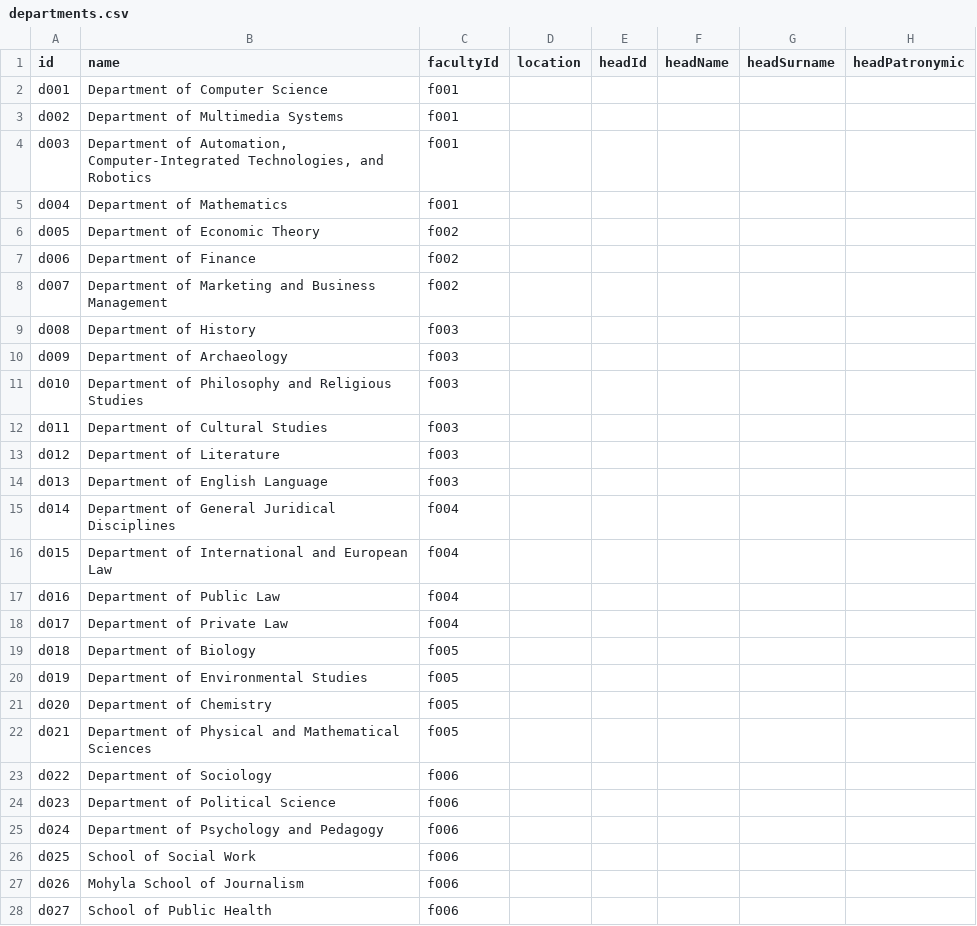
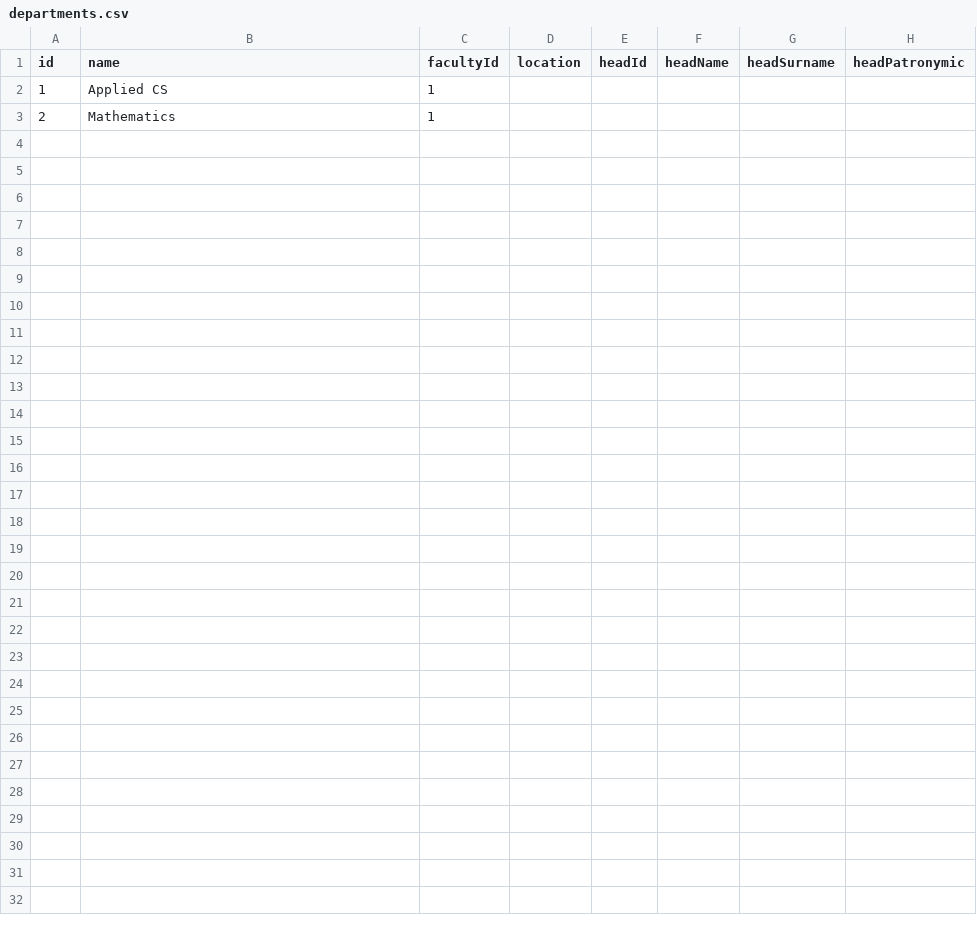
Before and after one commit to veronikaprosvirkin/DigiUni_Registry, a CSV file: data/departments.csv, drawn as a sheet; only a part is shown; removed rows and columns are numbered as before the commit, all else as after; rows hold the shown columns only; the diff names each change by its address in the sheet, - before the commit and + after, or states it on an @@ line.

```diff
--- a/data/departments.csv
+++ b/data/departments.csv
-row 2: d001 | Department of Computer Science | f001
-row 3: d002 | Department of Multimedia Systems | f001
-row 4: d003 | Department of Automation, Computer-Integrated Technologies, and Robotics | f001
-row 5: d004 | Department of Mathematics | f001
-row 6: d005 | Department of Economic Theory | f002
-row 7: d006 | Department of Finance | f002
-row 8: d007 | Department of Marketing and Business Management | f002
-row 9: d008 | Department of History | f003
-row 10: d009 | Department of Archaeology | f003
-row 11: d010 | Department of Philosophy and Religious Studies | f003
-row 12: d011 | Department of Cultural Studies | f003
-row 13: d012 | Department of Literature | f003
-row 14: d013 | Department of English Language | f003
-row 15: d014 | Department of General Juridical Disciplines | f004
-row 16: d015 | Department of International and European Law | f004
-row 17: d016 | Department of Public Law | f004
-row 18: d017 | Department of Private Law | f004
-row 19: d018 | Department of Biology | f005
-row 20: d019 | Department of Environmental Studies | f005
-row 21: d020 | Department of Chemistry | f005
-row 22: d021 | Department of Physical and Mathematical Sciences | f005
-row 23: d022 | Department of Sociology | f006
-row 24: d023 | Department of Political Science | f006
-row 25: d024 | Department of Psychology and Pedagogy | f006
-row 26: d025 | School of Social Work | f006
-row 27: d026 | Mohyla School of Journalism | f006
-row 28: d027 | School of Public Health | f006
+row 2: 1 | Applied CS | 1
+row 3: 2 | Mathematics | 1
```
Also changed, not shown: data/faculties.csv, 11 other files.
